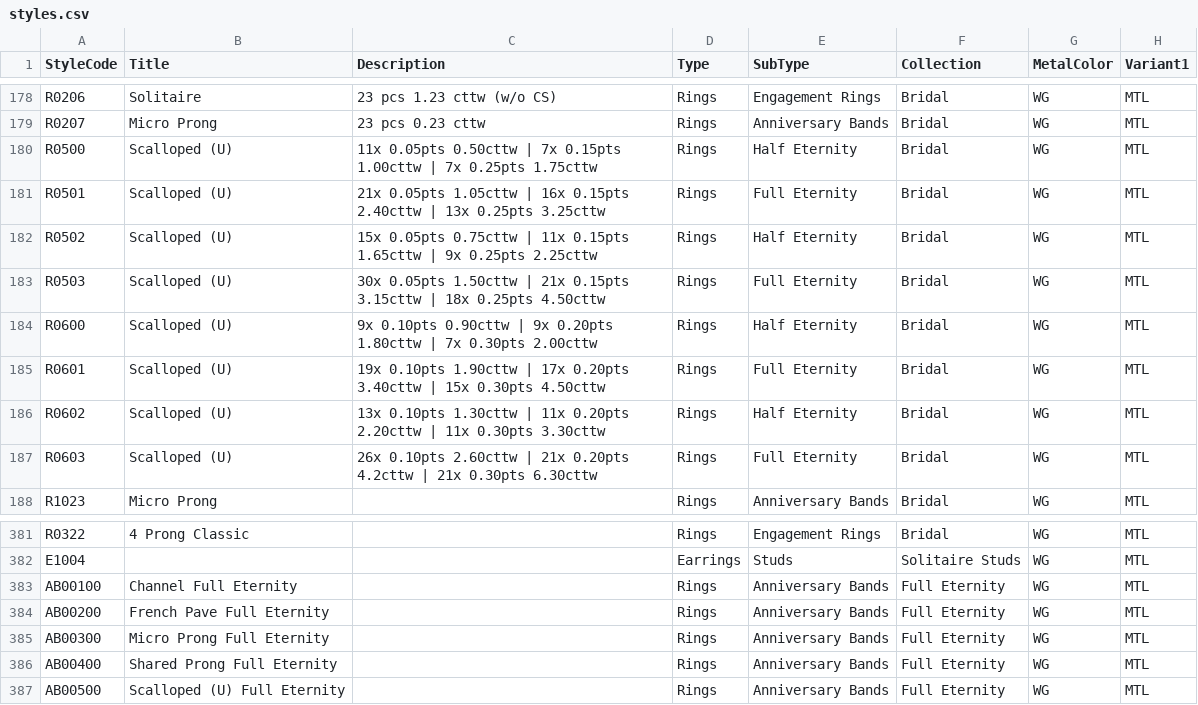
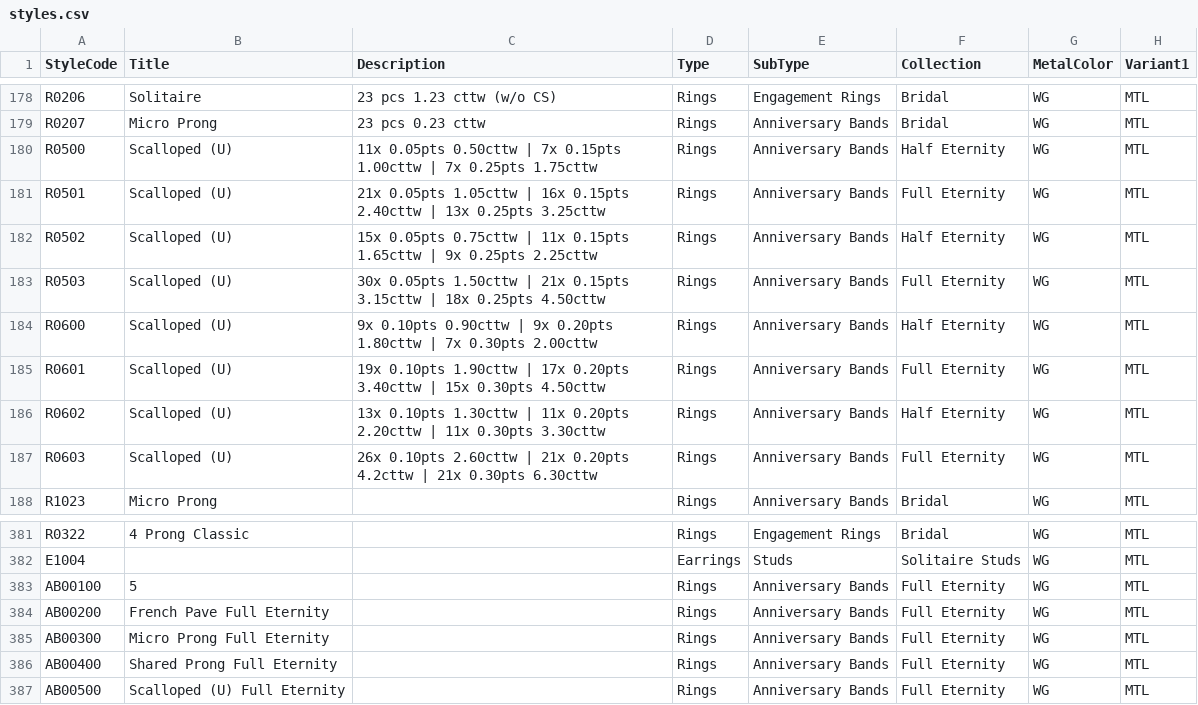
Before and after one commit to niravpmehta/jewelry-data, a CSV file: styles.csv, drawn as a sheet; only a part is shown, gaps mark what is left out; the diff names each change by its address in the sheet, - before the commit and + after, or states it on an @@ line.

Commit message:
Sync styles.csv

```diff
--- a/styles.csv
+++ b/styles.csv
-E180 (SubType): Half Eternity
+E180 (SubType): Anniversary Bands
-F180 (Collection): Bridal
+F180 (Collection): Half Eternity
-E181 (SubType): Full Eternity
+E181 (SubType): Anniversary Bands
-F181 (Collection): Bridal
+F181 (Collection): Full Eternity
-E182 (SubType): Half Eternity
+E182 (SubType): Anniversary Bands
-F182 (Collection): Bridal
+F182 (Collection): Half Eternity
-E183 (SubType): Full Eternity
+E183 (SubType): Anniversary Bands
-F183 (Collection): Bridal
+F183 (Collection): Full Eternity
-E184 (SubType): Half Eternity
+E184 (SubType): Anniversary Bands
-F184 (Collection): Bridal
+F184 (Collection): Half Eternity
-E185 (SubType): Full Eternity
+E185 (SubType): Anniversary Bands
-F185 (Collection): Bridal
+F185 (Collection): Full Eternity
-E186 (SubType): Half Eternity
+E186 (SubType): Anniversary Bands
-F186 (Collection): Bridal
+F186 (Collection): Half Eternity
-E187 (SubType): Full Eternity
+E187 (SubType): Anniversary Bands
-F187 (Collection): Bridal
+F187 (Collection): Full Eternity
-B383 (Title): Channel Full Eternity
+B383 (Title): 5
```
